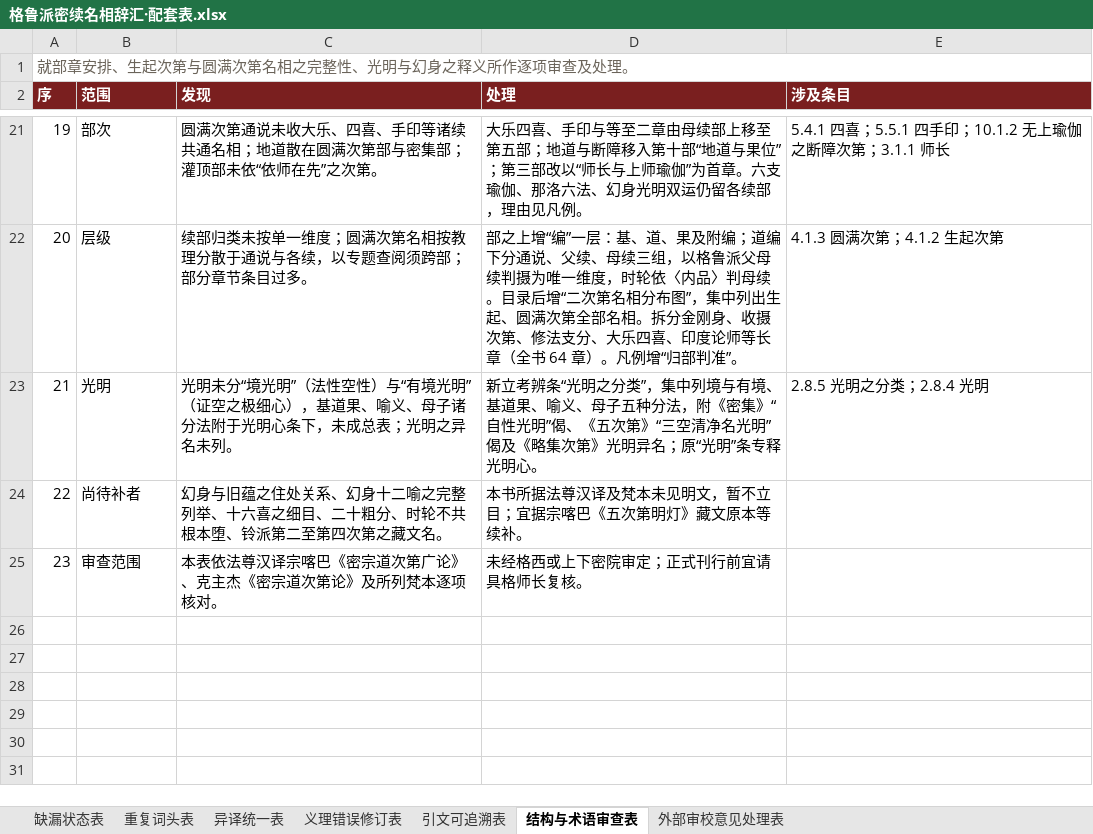
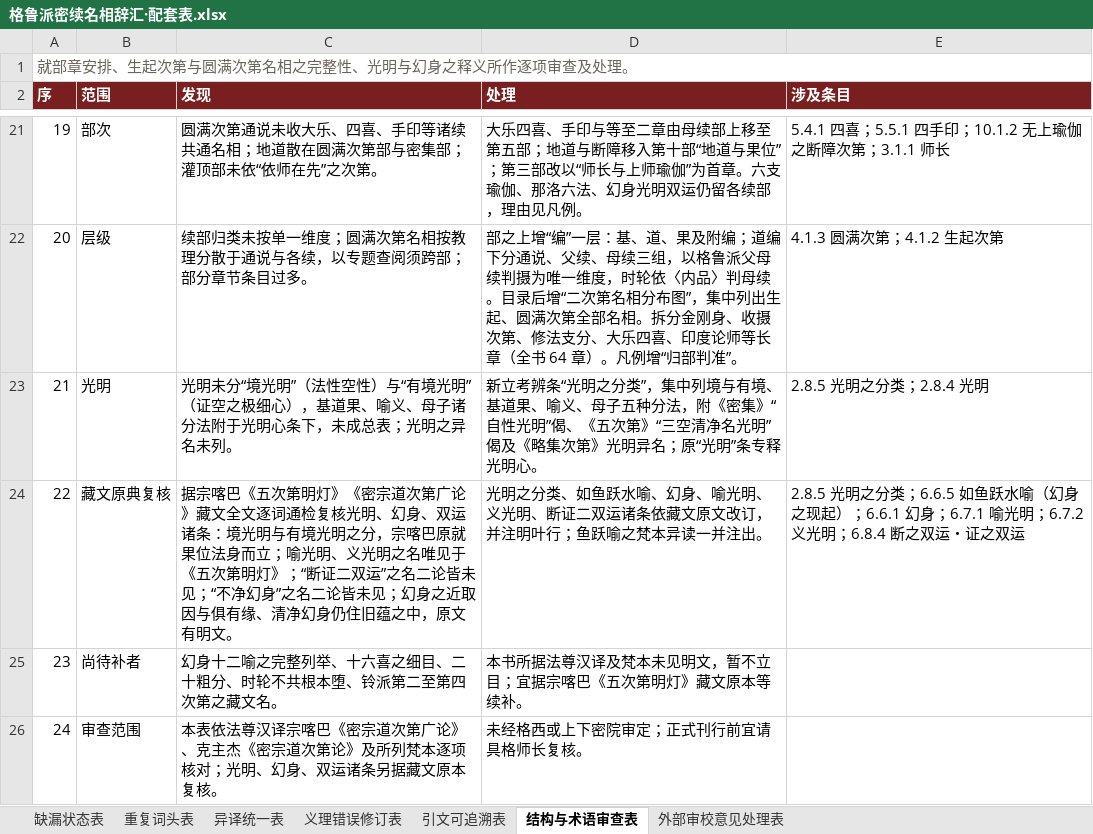
Before and after one commit to fozixwf-ux/-, an Excel workbook: 格鲁派密续名相辞汇·配套表.xlsx, sheet 结构与术语审查表, drawn as a sheet; only a part is shown, gaps mark what is left out; values as stored, in another font and other column widths than the file's, no borders; addresses are those after the commit; the diff names each change by its address in the sheet, - before the commit and + after, or states it on an @@ line.

```diff
--- a/格鲁派密续名相辞汇·配套表.xlsx (sheet 结构与术语审查表)
+++ b/格鲁派密续名相辞汇·配套表.xlsx (sheet 结构与术语审查表)
+row 24: 22 | 藏文原典复核 | 据宗喀巴《五次第明灯》《密宗道次第广论》藏文全文逐词通检复核光明、幻身、双运诸条：境光明与有境光明之分，宗喀巴原就果位法身而立；喻光明、义光明之名唯见于《五次第明灯》；“断证二双运”之名二论皆未见；“不净幻身”之名二论皆未见；幻身之近取因与俱有缘、清净幻身仍住旧蕴之中，原文有明文。 | 光明之分类、如鱼跃水喻、幻身、喻光明、义光明、断证二双运诸条依藏文原文改订，并注明叶行；鱼跃喻之梵本异读一并注出。 | 2.8.5 光明之分类；6.6.5 如鱼跃水喻（幻身之现起）；6.6.1 幻身；6.7.1 喻光明；6.7.2 义光明；6.8.4 断之双运・证之双运
@@ column A (序) renumbered from row 25 down @@
-C25 (发现): 幻身与旧蕴之住处关系、幻身十二喻之…
+C25 (发现): 幻身十二喻之…
-C26 (发现): …逐项核对。
+C26 (发现): …逐项核对；光明、幻身、双运诸条另据藏文原本复核。
```
Also changed, not shown: 18 other files.
